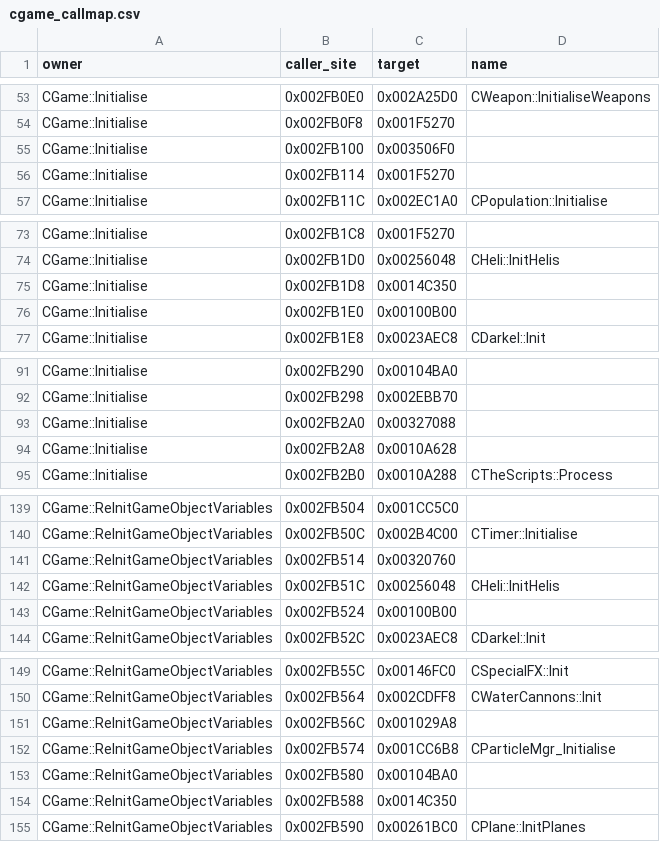
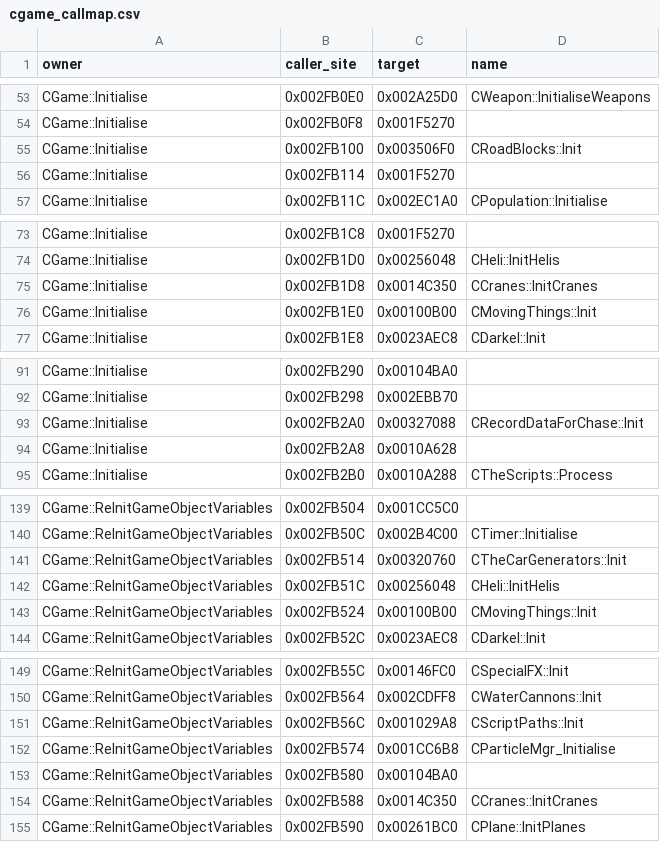
Before and after one commit to RadiantDelux/Train, a CSV file: analysis/cgame_callmap.csv, drawn as a sheet; only a part is shown, gaps mark what is left out; the diff covers the shown part only.

```diff
--- a/analysis/cgame_callmap.csv
+++ b/analysis/cgame_callmap.csv
@@ -54,3 +54,3 @@ CGame::Initialise,0x002FB0E0,0x002A25D0,CWeapon::InitialiseWeapons
 CGame::Initialise,0x002FB0F8,0x001F5270,
-CGame::Initialise,0x002FB100,0x003506F0,
+CGame::Initialise,0x002FB100,0x003506F0,CRoadBlocks::Init
 CGame::Initialise,0x002FB114,0x001F5270,
@@ -74,4 +74,4 @@ CGame::Initialise,0x002FB1C8,0x001F5270,
 CGame::Initialise,0x002FB1D0,0x00256048,CHeli::InitHelis
-CGame::Initialise,0x002FB1D8,0x0014C350,
-CGame::Initialise,0x002FB1E0,0x00100B00,
+CGame::Initialise,0x002FB1D8,0x0014C350,CCranes::InitCranes
+CGame::Initialise,0x002FB1E0,0x00100B00,CMovingThings::Init
 CGame::Initialise,0x002FB1E8,0x0023AEC8,CDarkel::Init
@@ -92,3 +92,3 @@ CGame::Initialise,0x002FB290,0x00104BA0,
 CGame::Initialise,0x002FB298,0x002EBB70,
-CGame::Initialise,0x002FB2A0,0x00327088,
+CGame::Initialise,0x002FB2A0,0x00327088,CRecordDataForChase::Init
 CGame::Initialise,0x002FB2A8,0x0010A628,
@@ -140,5 +140,5 @@ CGame::ReInitGameObjectVariables,0x002FB504,0x001CC5C0,
 CGame::ReInitGameObjectVariables,0x002FB50C,0x002B4C00,CTimer::Initialise
-CGame::ReInitGameObjectVariables,0x002FB514,0x00320760,
+CGame::ReInitGameObjectVariables,0x002FB514,0x00320760,CTheCarGenerators::Init
 CGame::ReInitGameObjectVariables,0x002FB51C,0x00256048,CHeli::InitHelis
-CGame::ReInitGameObjectVariables,0x002FB524,0x00100B00,
+CGame::ReInitGameObjectVariables,0x002FB524,0x00100B00,CMovingThings::Init
 CGame::ReInitGameObjectVariables,0x002FB52C,0x0023AEC8,CDarkel::Init
@@ -150,6 +150,6 @@ CGame::ReInitGameObjectVariables,0x002FB55C,0x00146FC0,CSpecialFX::Init
 CGame::ReInitGameObjectVariables,0x002FB564,0x002CDFF8,CWaterCannons::Init
-CGame::ReInitGameObjectVariables,0x002FB56C,0x001029A8,
+CGame::ReInitGameObjectVariables,0x002FB56C,0x001029A8,CScriptPaths::Init
 CGame::ReInitGameObjectVariables,0x002FB574,0x001CC6B8,CParticleMgr_Initialise
 CGame::ReInitGameObjectVariables,0x002FB580,0x00104BA0,
-CGame::ReInitGameObjectVariables,0x002FB588,0x0014C350,
+CGame::ReInitGameObjectVariables,0x002FB588,0x0014C350,CCranes::InitCranes
 CGame::ReInitGameObjectVariables,0x002FB590,0x00261BC0,CPlane::InitPlanes
```
Also changed, not shown: 30 edited cells elsewhere in this file, analysis/symbols.csv, 6 other files.
